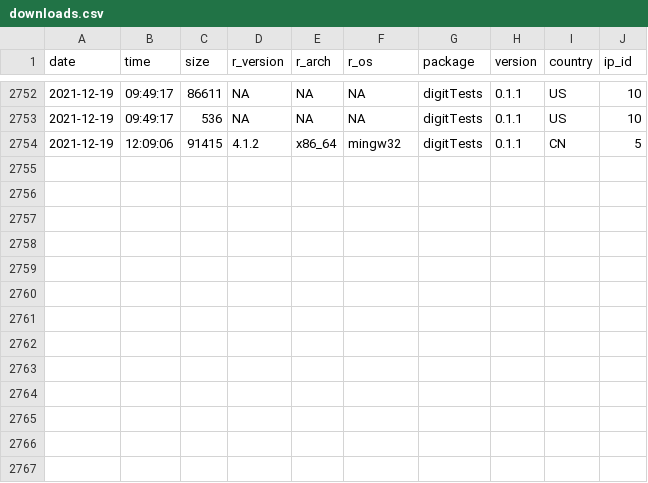
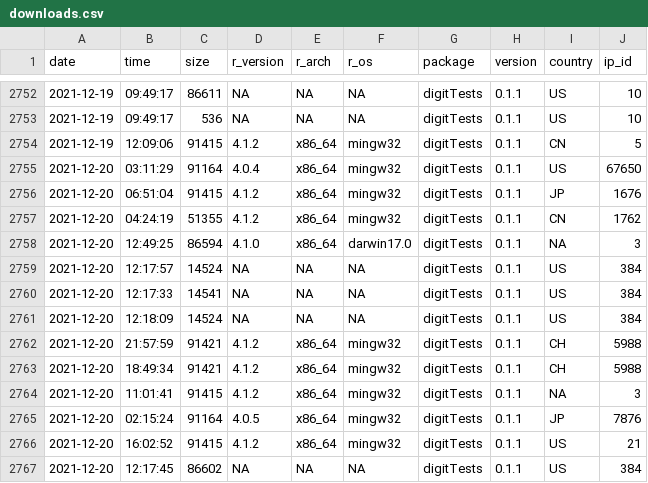
Before and after one commit to koenderks/digitTests, a CSV file: man/figures/readme/worldmap/downloads.csv, drawn as a sheet; only a part is shown, gaps mark what is left out; the diff names each change by its address in the sheet, - before the commit and + after, or states it on an @@ line.

```diff
--- a/man/figures/readme/worldmap/downloads.csv
+++ b/man/figures/readme/worldmap/downloads.csv
+row 2755: 2021-12-20 | 03:11:29 | 91164 | 4.0.4 | x86_64 | mingw32 | digitTests | 0.1.1 | US | 67650
+row 2756: 2021-12-20 | 06:51:04 | 91415 | 4.1.2 | x86_64 | mingw32 | digitTests | 0.1.1 | JP | 1676
+row 2757: 2021-12-20 | 04:24:19 | 51355 | 4.1.2 | x86_64 | mingw32 | digitTests | 0.1.1 | CN | 1762
+row 2758: 2021-12-20 | 12:49:25 | 86594 | 4.1.0 | x86_64 | darwin17.0 | digitTests | 0.1.1 | NA | 3
+row 2759: 2021-12-20 | 12:17:57 | 14524 | NA | NA | NA | digitTests | 0.1.1 | US | 384
+row 2760: 2021-12-20 | 12:17:33 | 14541 | NA | NA | NA | digitTests | 0.1.1 | US | 384
+row 2761: 2021-12-20 | 12:18:09 | 14524 | NA | NA | NA | digitTests | 0.1.1 | US | 384
+row 2762: 2021-12-20 | 21:57:59 | 91421 | 4.1.2 | x86_64 | mingw32 | digitTests | 0.1.1 | CH | 5988
+row 2763: 2021-12-20 | 18:49:34 | 91421 | 4.1.2 | x86_64 | mingw32 | digitTests | 0.1.1 | CH | 5988
+row 2764: 2021-12-20 | 11:01:41 | 91415 | 4.1.2 | x86_64 | mingw32 | digitTests | 0.1.1 | NA | 3
+row 2765: 2021-12-20 | 02:15:24 | 91164 | 4.0.5 | x86_64 | mingw32 | digitTests | 0.1.1 | JP | 7876
+row 2766: 2021-12-20 | 16:02:52 | 91415 | 4.1.2 | x86_64 | mingw32 | digitTests | 0.1.1 | US | 21
+row 2767: 2021-12-20 | 12:17:45 | 86602 | NA | NA | NA | digitTests | 0.1.1 | US | 384
```
Also changed, not shown: 1 other file.
